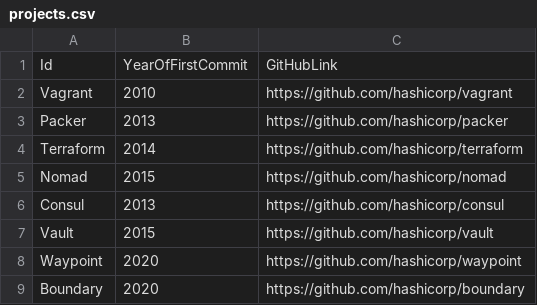
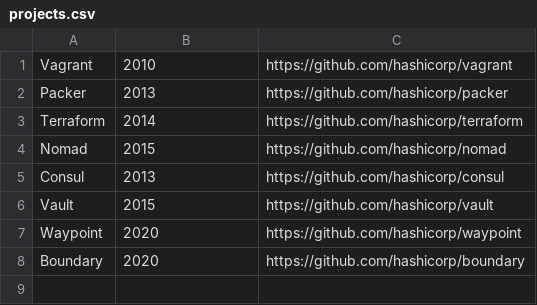
Before and after one commit to hashicorp-education/learn-vault-secrets-dotnet-vault, a CSV file: database/projects.csv, drawn as a sheet; the diff names each change by its address in the sheet, - before the commit and + after, or states it on an @@ line.

```diff
--- a/database/projects.csv
+++ b/database/projects.csv
-row 1: Id | YearOfFirstCommit | GitHubLink
```
Also changed, not shown: 3 other files.
